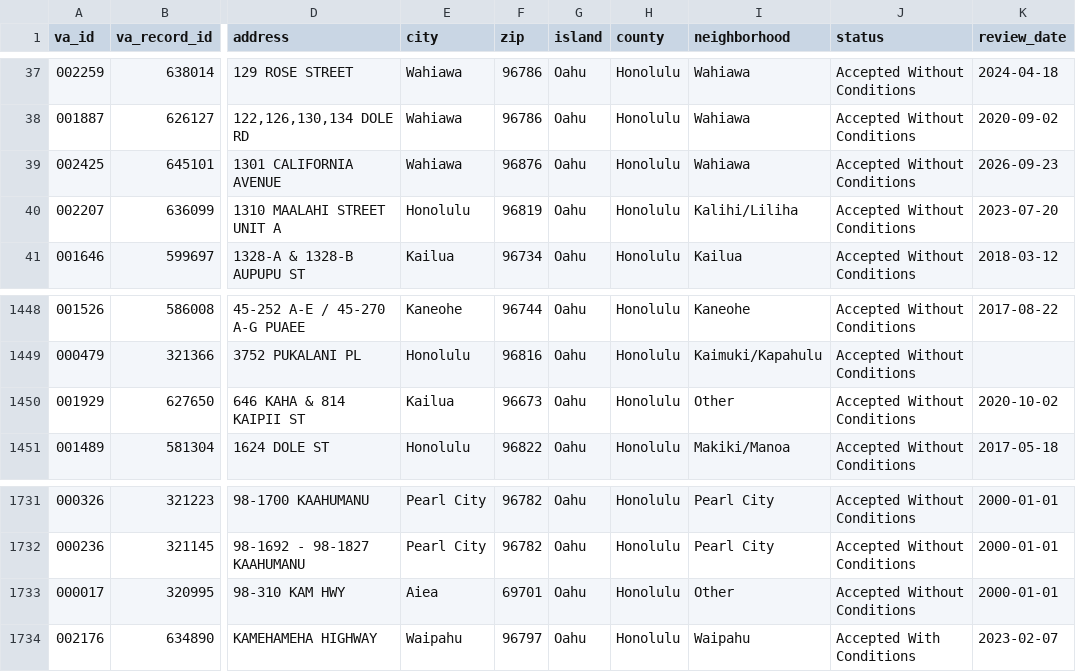
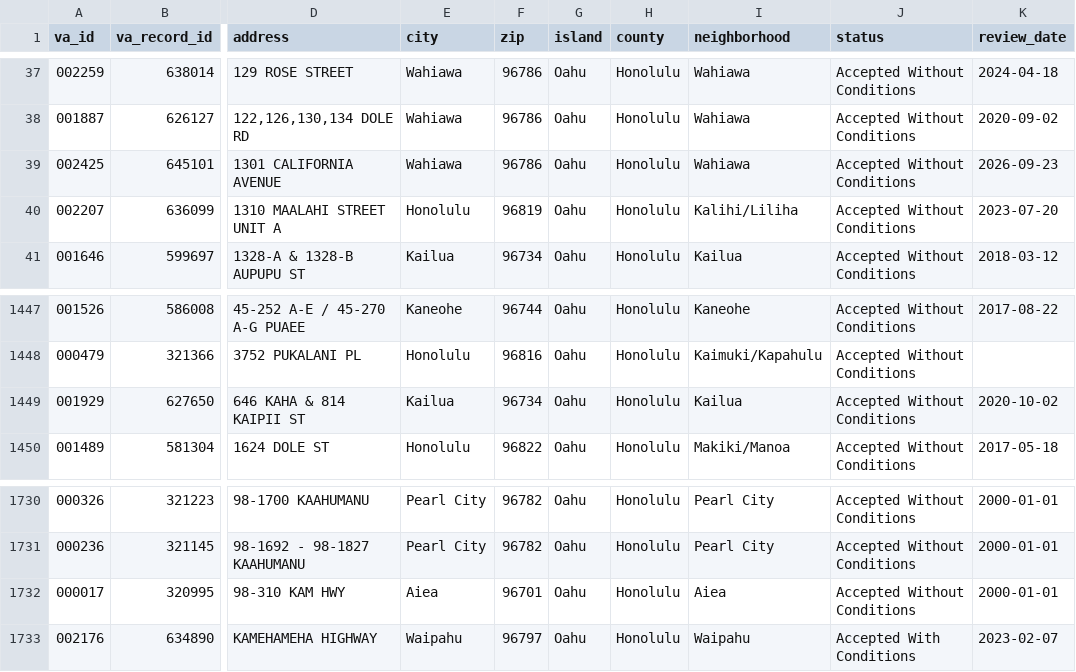
Before and after one commit to optionsaiagent/realitycents, a CSV file: frontend/client/public/data/va-approved-condos-hawaii.csv, drawn as a sheet; only a part is shown, gaps mark what is left out; addresses are those after the commit; the diff covers the shown part only; the diff names each change by its address in the sheet, - before the commit and + after, or states it on an @@ line.

```diff
--- a/frontend/client/public/data/va-approved-condos-hawaii.csv
+++ b/frontend/client/public/data/va-approved-condos-hawaii.csv
-F39 (zip): 96876
+F39 (zip): 96786
-F1449 (zip): 96673
+F1449 (zip): 96734
-I1449 (neighborhood): Other
+I1449 (neighborhood): Kailua
-F1732 (zip): 69701
+F1732 (zip): 96701
-I1732 (neighborhood): Other
+I1732 (neighborhood): Aiea
```
Also changed, not shown: 1 removed row and 8 edited cells elsewhere in this file, 16 other files.
